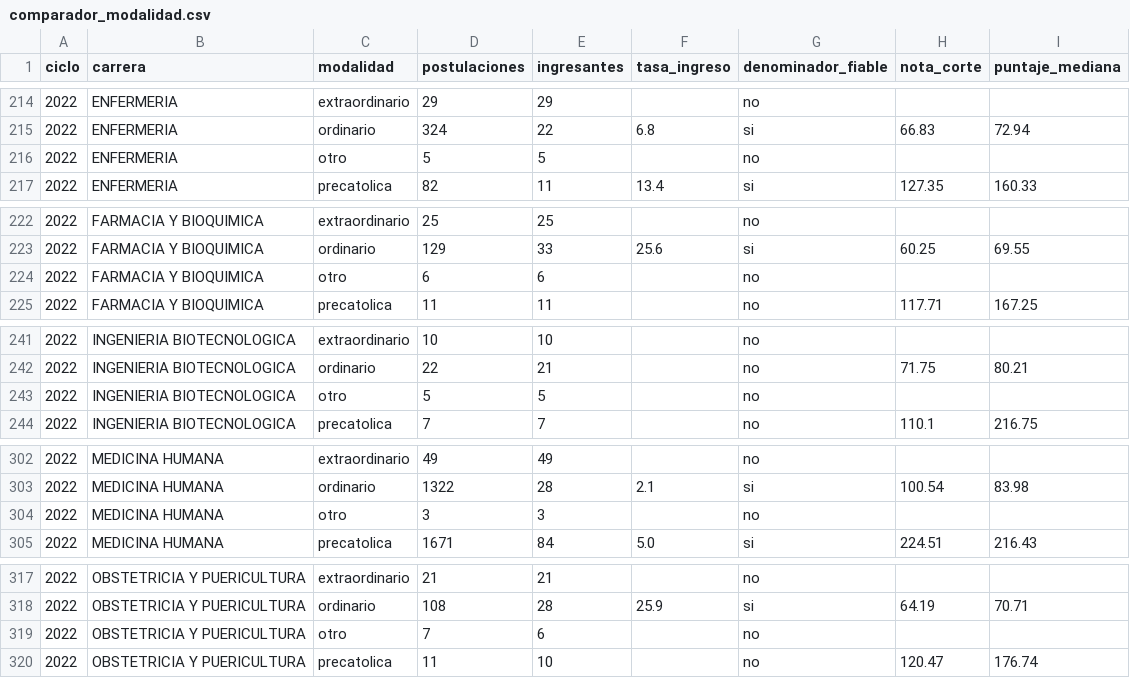
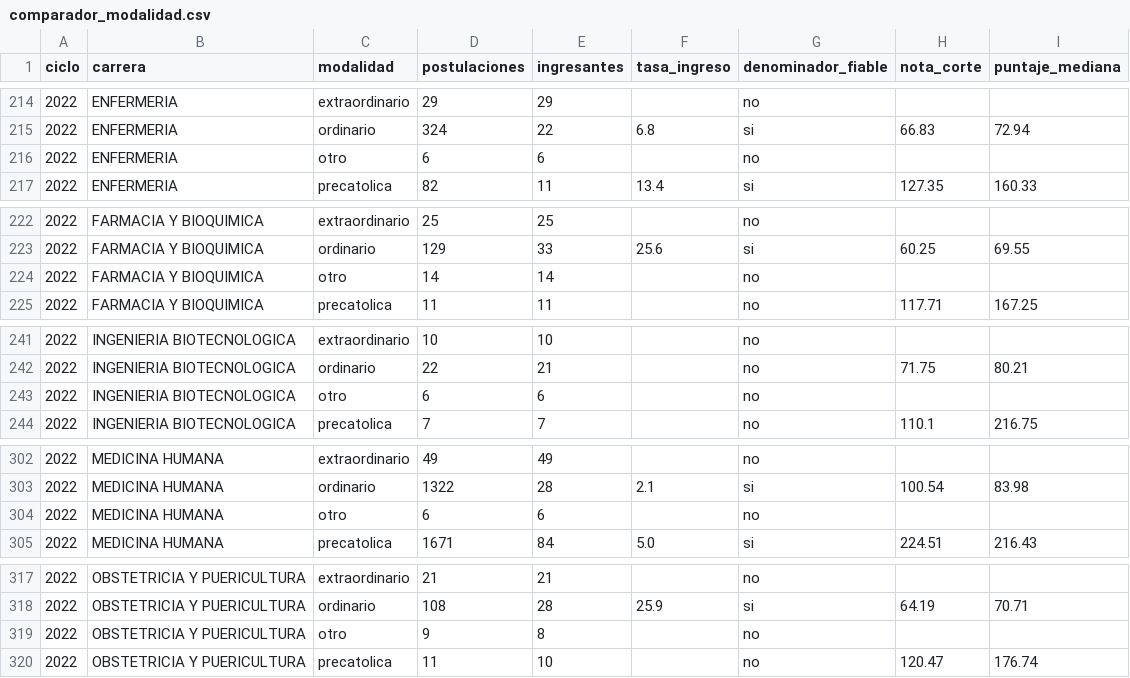
Before and after one commit to giandataengineer/UCSM-ADMISSION-ANALYTICS, a CSV file: ExtraccionPDF/data_normalizada/gold/comparador_modalidad.csv, drawn as a sheet; only a part is shown, gaps mark what is left out; the diff covers the shown part only.

```diff
--- a/ExtraccionPDF/data_normalizada/gold/comparador_modalidad.csv
+++ b/ExtraccionPDF/data_normalizada/gold/comparador_modalidad.csv
@@ -215,3 +215,3 @@ ciclo,carrera,modalidad,postulaciones,ingresantes,tasa_ingreso,denominador_fiabl
 2022,ENFERMERIA,ordinario,324,22,6.8,si,66.83,72.94
-2022,ENFERMERIA,otro,5,5,,no,,
+2022,ENFERMERIA,otro,6,6,,no,,
 2022,ENFERMERIA,precatolica,82,11,13.4,si,127.35,160.33
@@ -223,3 +223,3 @@ ciclo,carrera,modalidad,postulaciones,ingresantes,tasa_ingreso,denominador_fiabl
 2022,FARMACIA Y BIOQUIMICA,ordinario,129,33,25.6,si,60.25,69.55
-2022,FARMACIA Y BIOQUIMICA,otro,6,6,,no,,
+2022,FARMACIA Y BIOQUIMICA,otro,14,14,,no,,
 2022,FARMACIA Y BIOQUIMICA,precatolica,11,11,,no,117.71,167.25
@@ -242,3 +242,3 @@ ciclo,carrera,modalidad,postulaciones,ingresantes,tasa_ingreso,denominador_fiabl
 2022,INGENIERIA BIOTECNOLOGICA,ordinario,22,21,,no,71.75,80.21
-2022,INGENIERIA BIOTECNOLOGICA,otro,5,5,,no,,
+2022,INGENIERIA BIOTECNOLOGICA,otro,6,6,,no,,
 2022,INGENIERIA BIOTECNOLOGICA,precatolica,7,7,,no,110.1,216.75
@@ -303,3 +303,3 @@ ciclo,carrera,modalidad,postulaciones,ingresantes,tasa_ingreso,denominador_fiabl
 2022,MEDICINA HUMANA,ordinario,1322,28,2.1,si,100.54,83.98
-2022,MEDICINA HUMANA,otro,3,3,,no,,
+2022,MEDICINA HUMANA,otro,6,6,,no,,
 2022,MEDICINA HUMANA,precatolica,1671,84,5.0,si,224.51,216.43
@@ -318,3 +318,3 @@ ciclo,carrera,modalidad,postulaciones,ingresantes,tasa_ingreso,denominador_fiabl
 2022,OBSTETRICIA Y PUERICULTURA,ordinario,108,28,25.9,si,64.19,70.71
-2022,OBSTETRICIA Y PUERICULTURA,otro,7,6,,no,,
+2022,OBSTETRICIA Y PUERICULTURA,otro,9,8,,no,,
 2022,OBSTETRICIA Y PUERICULTURA,precatolica,11,10,,no,120.47,176.74
```
Also changed, not shown: 4 edited cells elsewhere in this file, ExtraccionPDF/data/auditoria_integral.csv, ExtraccionPDF/data_normalizada/gold/admision_por_carrera.csv, 4 other files.
